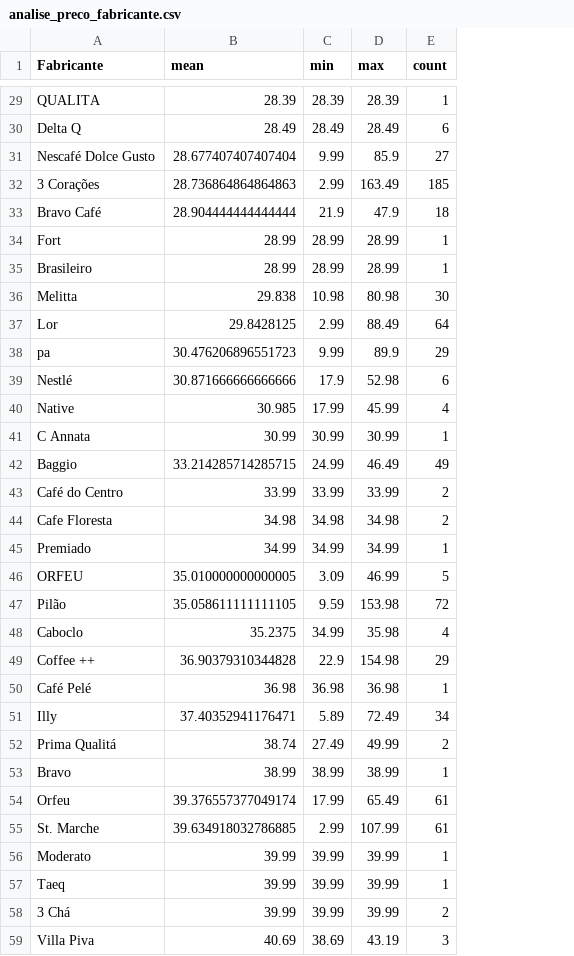
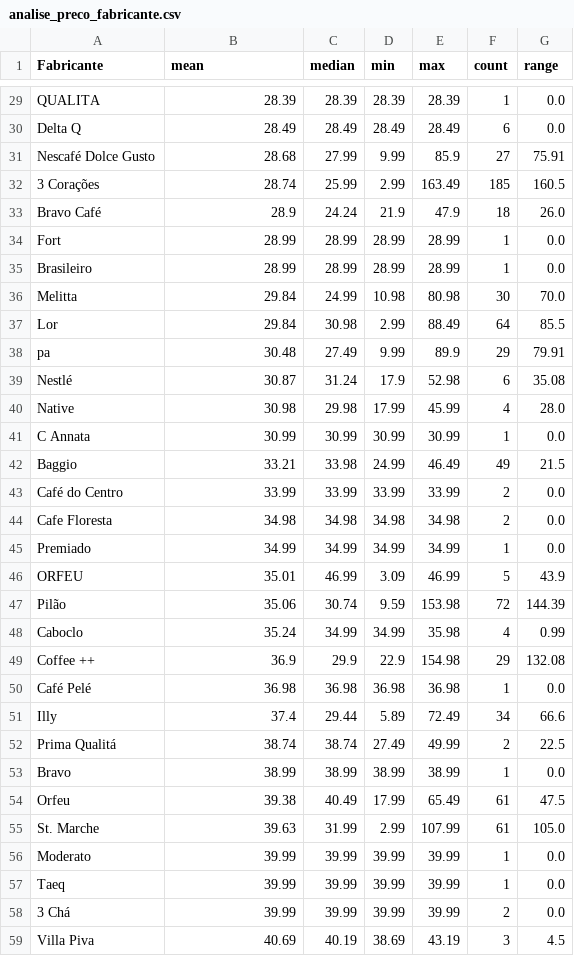
Before and after one commit to PauloViniciusR/Proj_, a CSV file: results/analise_preco_fabricante.csv, drawn as a sheet; only a part is shown, gaps mark what is left out; the diff covers the shown part only; the diff names each change by its address in the sheet, - before the commit and + after, or states it on an @@ line.

```diff
--- a/results/analise_preco_fabricante.csv
+++ b/results/analise_preco_fabricante.csv
+column C (median), rows 29-59: 28.39 | 28.49 | 27.99 | 25.99 | 24.24 | 28.99 | 28.99 | 24.99 | 30.98 | 27.49 | 31.24 | 29.98 | 30.99 | 33.98 | 33.99 | 34.98 | 34.99 | 46.99 | 30.74 | 34.99 | 29.9 | 36.98 | 29.44 | 38.74 | 38.99 | 40.49 | 31.99 | 39.99 | 39.99 | 39.99 | 40.19
+column G (range), rows 29-59: 0.0 | 0.0 | 75.91 | 160.5 | 26.0 | 0.0 | 0.0 | 70.0 | 85.5 | 79.91 | 35.08 | 28.0 | 0.0 | 21.5 | 0.0 | 0.0 | 0.0 | 43.9 | 144.39 | 0.99 | 132.08 | 0.0 | 66.6 | 22.5 | 0.0 | 47.5 | 105.0 | 0.0 | 0.0 | 0.0 | 4.5
-B31 (mean): 28.677407407407404
+B31 (mean): 28.68
-B32 (mean): 28.736864864864863
+B32 (mean): 28.74
-B33 (mean): 28.904444444444444
+B33 (mean): 28.9
-B36 (mean): 29.838
+B36 (mean): 29.84
-B37 (mean): 29.8428125
+B37 (mean): 29.84
-B38 (mean): 30.476206896551723
+B38 (mean): 30.48
-B39 (mean): 30.871666666666666
+B39 (mean): 30.87
-B40 (mean): 30.985
+B40 (mean): 30.98
-B42 (mean): 33.214285714285715
+B42 (mean): 33.21
-B46 (mean): 35.010000000000005
+B46 (mean): 35.01
-B47 (mean): 35.058611111111105
+B47 (mean): 35.06
-B48 (mean): 35.2375
+B48 (mean): 35.24
-B49 (mean): 36.90379310344828
+B49 (mean): 36.9
-B51 (mean): 37.40352941176471
+B51 (mean): 37.4
-B54 (mean): 39.376557377049174
+B54 (mean): 39.38
-B55 (mean): 39.634918032786885
+B55 (mean): 39.63
```
Also changed, not shown: 7 added rows and 24 edited cells elsewhere in this file, results/analise_mix.csv, 4 other files.
